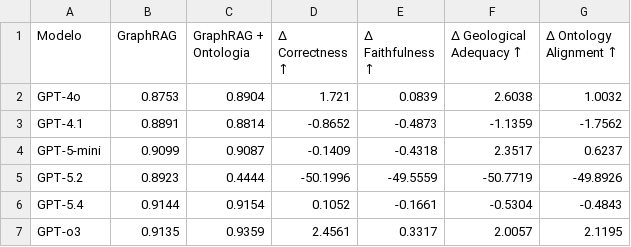
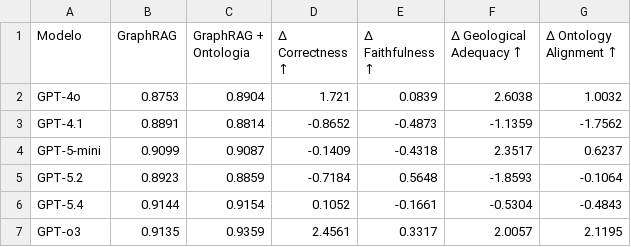
Before and after one commit to tiagoriosrocha/llm-as-judge, a CSV file: avaliacao/tabelas/tabela_10.csv, drawn as a sheet.

```diff
--- a/avaliacao/tabelas/tabela_10.csv
+++ b/avaliacao/tabelas/tabela_10.csv
@@ -4,3 +4,3 @@ GPT-4.1,0.8891,0.8814,-0.8652,-0.4873,-1.1359,-1.7562
 GPT-5-mini,0.9099,0.9087,-0.1409,-0.4318,2.3517,0.6237
-GPT-5.2,0.8923,0.4444,-50.1996,-49.5559,-50.7719,-49.8926
+GPT-5.2,0.8923,0.8859,-0.7184,0.5648,-1.8593,-0.1064
 GPT-5.4,0.9144,0.9154,0.1052,-0.1661,-0.5304,-0.4843
```
Also changed, not shown: avaliacao/resumo_avaliadas.csv, avaliacao/resumo_metricas_por_execucao.csv, 8 other files.
